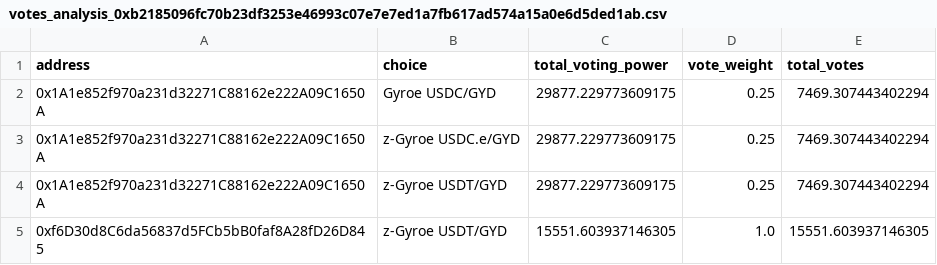
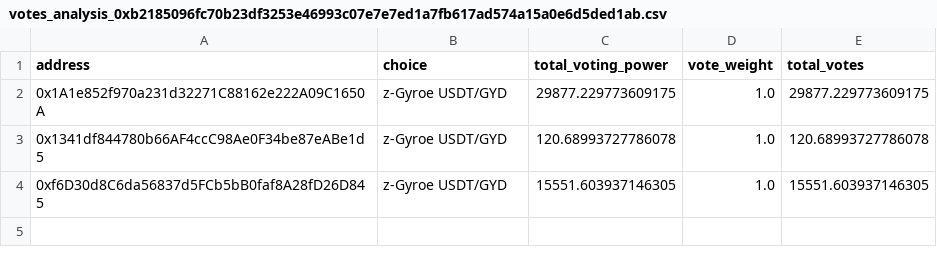
Before and after one commit to gyrostable/aura_gauge_vote_scanner, a CSV file: results/votes_analysis_0xb2185096fc70b23df3253e46993c07e7e7ed1a7fb617ad574a15a0e6d5ded1ab.csv, drawn as a sheet.

Commit message:
chore: add new voting round data

```diff
--- a/results/votes_analysis_0xb2185096fc70b23df3253e46993c07e7e7ed1a7fb617ad574a15a0e6d5ded1ab.csv
+++ b/results/votes_analysis_0xb2185096fc70b23df3253e46993c07e7e7ed1a7fb617ad574a15a0e6d5ded1ab.csv
@@ -1,5 +1,4 @@
 address,choice,total_voting_power,vote_weight,total_votes
-0x1A1e852f970a231d32271C88162e222A09C1650A,Gyroe USDC/GYD,29877.229773609175,0.25,7469.307443402294
-0x1A1e852f970a231d32271C88162e222A09C1650A,z-Gyroe USDC.e/GYD,29877.229773609175,0.25,7469.307443402294
-0x1A1e852f970a231d32271C88162e222A09C1650A,z-Gyroe USDT/GYD,29877.229773609175,0.25,7469.307443402294
+0x1A1e852f970a231d32271C88162e222A09C1650A,z-Gyroe USDT/GYD,29877.229773609175,1.0,29877.229773609175
+0x1341df844780b66AF4ccC98Ae0F34be87eABe1d5,z-Gyroe USDT/GYD,120.68993727786078,1.0,120.68993727786078
 0xf6D30d8C6da56837d5FCb5bB0faf8A28fD26D845,z-Gyroe USDT/GYD,15551.603937146305,1.0,15551.603937146305
```
